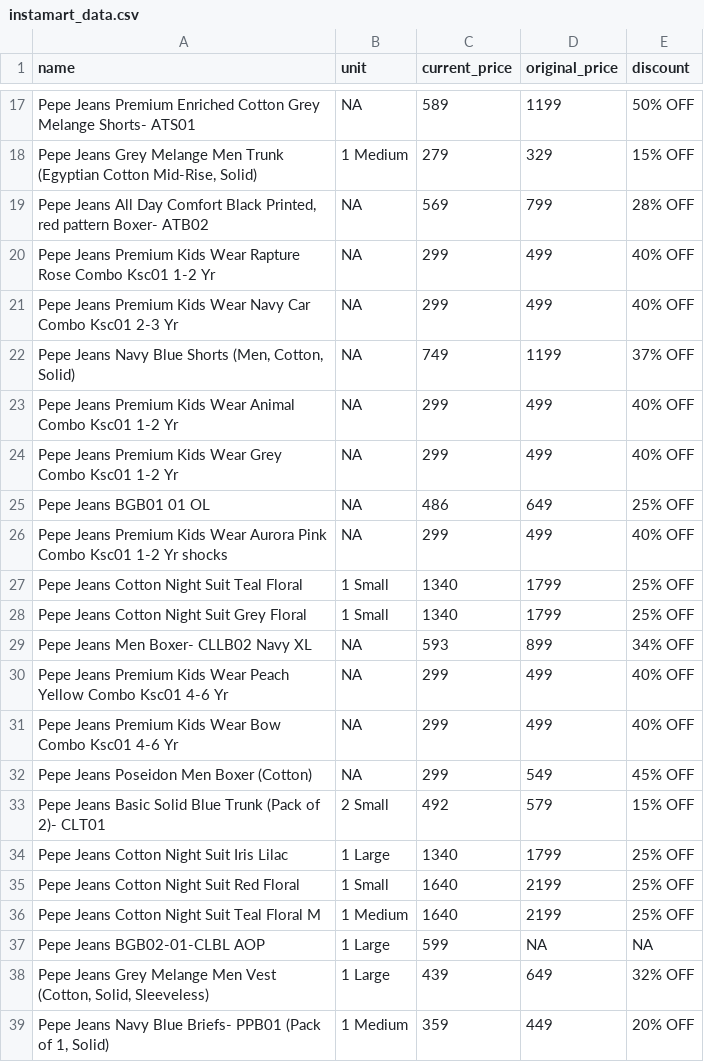
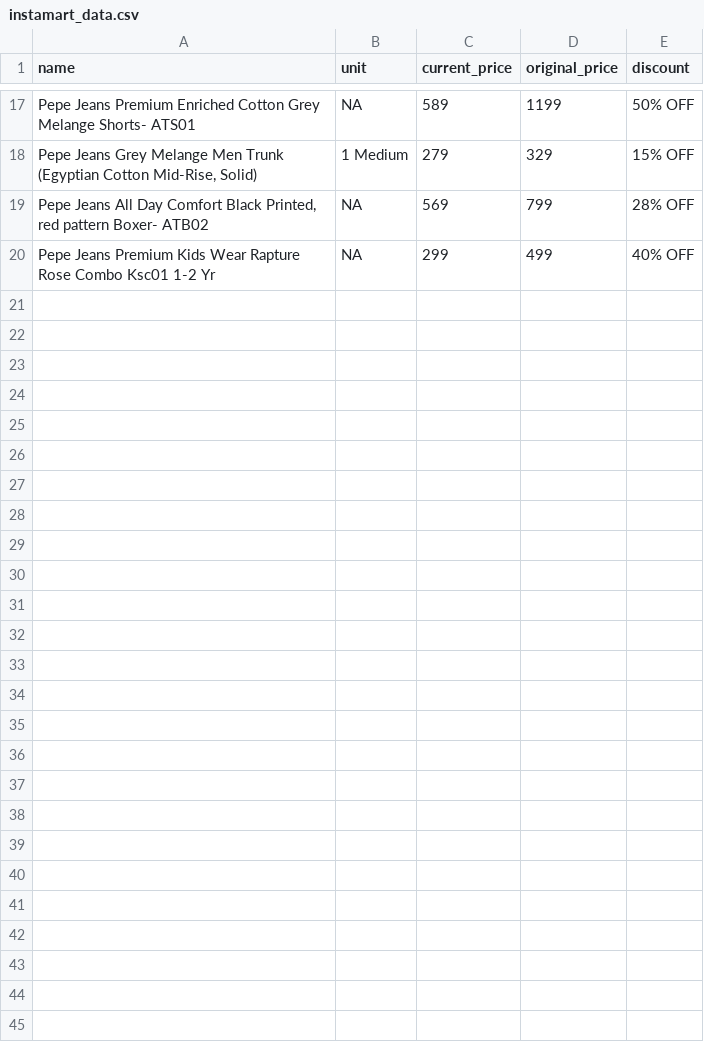
Before and after one commit to Amal-GBL/PricePulse, a CSV file: instamart_data.csv, drawn as a sheet; only a part is shown, gaps mark what is left out; the diff covers the shown part only; the diff names each change by its address in the sheet, - before the commit and + after, or states it on an @@ line.

```diff
--- a/instamart_data.csv
+++ b/instamart_data.csv
-row 21: Pepe Jeans Premium Kids Wear Navy Car Combo Ksc01 2-3 Yr | NA | 299 | 499 | 40% OFF
-row 22: Pepe Jeans Navy Blue Shorts (Men, Cotton, Solid) | NA | 749 | 1199 | 37% OFF
-row 23: Pepe Jeans Premium Kids Wear Animal Combo Ksc01 1-2 Yr | NA | 299 | 499 | 40% OFF
-row 24: Pepe Jeans Premium Kids Wear Grey Combo Ksc01 1-2 Yr | NA | 299 | 499 | 40% OFF
-row 25: Pepe Jeans BGB01 01 OL | NA | 486 | 649 | 25% OFF
-row 26: Pepe Jeans Premium Kids Wear Aurora Pink Combo Ksc01 1-2 Yr shocks | NA | 299 | 499 | 40% OFF
-row 27: Pepe Jeans Cotton Night Suit Teal Floral | 1 Small | 1340 | 1799 | 25% OFF
-row 28: Pepe Jeans Cotton Night Suit Grey Floral | 1 Small | 1340 | 1799 | 25% OFF
-row 29: Pepe Jeans Men Boxer- CLLB02 Navy XL | NA | 593 | 899 | 34% OFF
-row 30: Pepe Jeans Premium Kids Wear Peach Yellow Combo Ksc01 4-6 Yr | NA | 299 | 499 | 40% OFF
-row 31: Pepe Jeans Premium Kids Wear Bow Combo Ksc01 4-6 Yr | NA | 299 | 499 | 40% OFF
-row 32: Pepe Jeans Poseidon Men Boxer (Cotton) | NA | 299 | 549 | 45% OFF
-row 33: Pepe Jeans Basic Solid Blue Trunk (Pack of 2)- CLT01 | 2 Small | 492 | 579 | 15% OFF
-row 34: Pepe Jeans Cotton Night Suit Iris Lilac | 1 Large | 1340 | 1799 | 25% OFF
-row 35: Pepe Jeans Cotton Night Suit Red Floral | 1 Small | 1640 | 2199 | 25% OFF
-row 36: Pepe Jeans Cotton Night Suit Teal Floral M | 1 Medium | 1640 | 2199 | 25% OFF
-row 37: Pepe Jeans BGB02-01-CLBL AOP | 1 Large | 599 | NA | NA
-row 38: Pepe Jeans Grey Melange Men Vest (Cotton, Solid, Sleeveless) | 1 Large | 439 | 649 | 32% OFF
-row 39: Pepe Jeans Navy Blue Briefs- PPB01 (Pack of 1, Solid) | 1 Medium | 359 | 449 | 20% OFF
```
Also changed, not shown: 14 removed rows and 1 edited cell elsewhere in this file.
